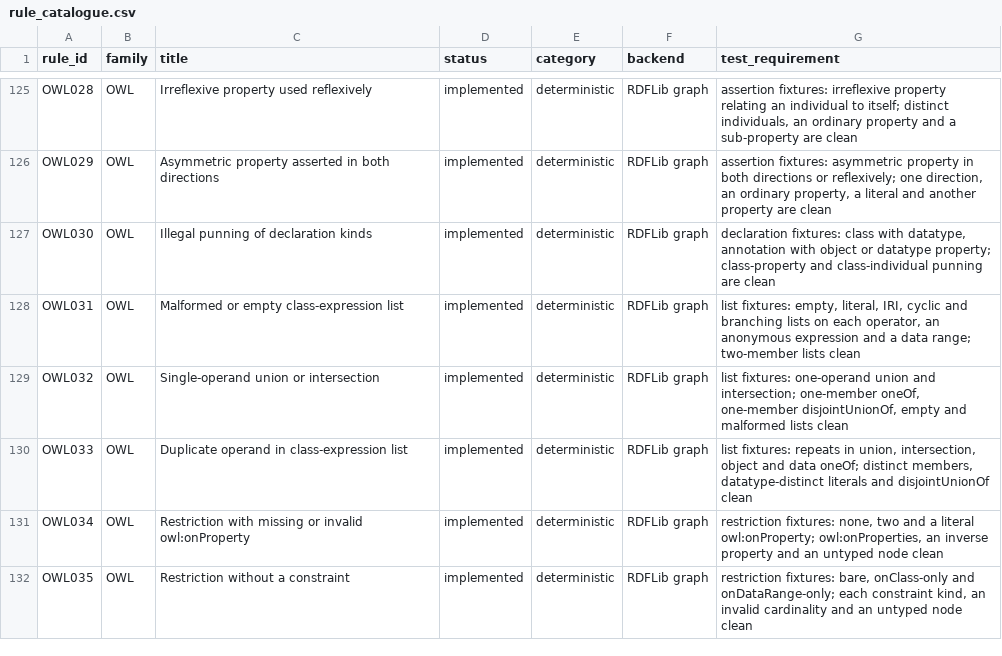
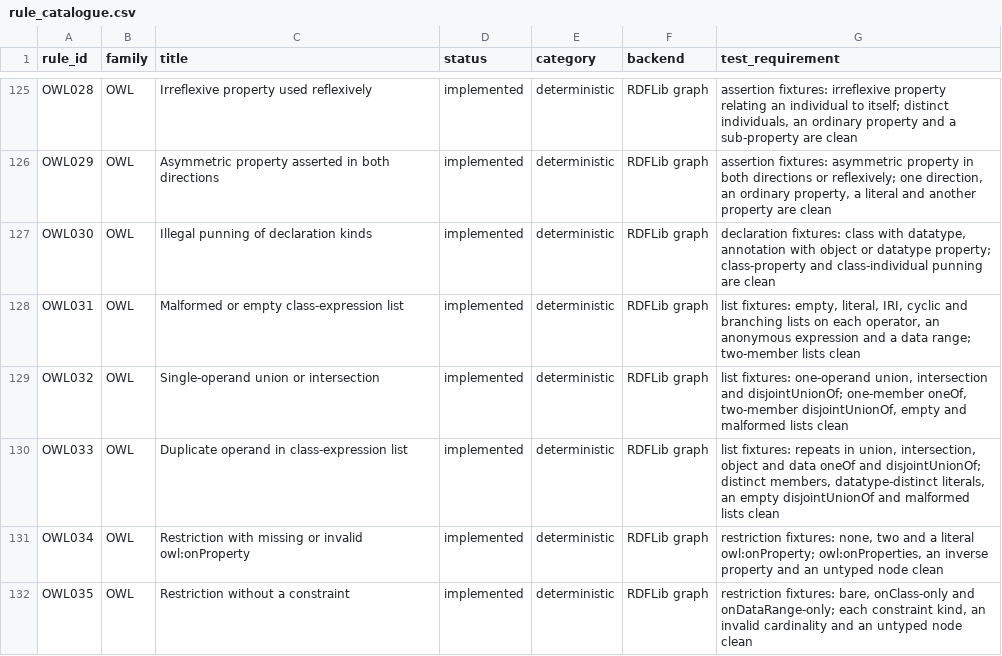
Before and after one commit to arnaudgelas/ontolint, a CSV file: src/ontolint/data/rule_catalogue.csv, drawn as a sheet; only a part is shown, gaps mark what is left out.

```diff
--- a/src/ontolint/data/rule_catalogue.csv
+++ b/src/ontolint/data/rule_catalogue.csv
@@ -128,4 +128,4 @@ rule_id,family,title,status,category,backend,test_requirement
 "OWL031","OWL","Malformed or empty class-expression list","implemented","deterministic","RDFLib graph","list fixtures: empty, literal, IRI, cyclic and branching lists on each operator, an anonymous expression and a data range; two-member lists clean"
-"OWL032","OWL","Single-operand union or intersection","implemented","deterministic","RDFLib graph","list fixtures: one-operand union and intersection; one-member oneOf, one-member disjointUnionOf, empty and malformed lists clean"
-"OWL033","OWL","Duplicate operand in class-expression list","implemented","deterministic","RDFLib graph","list fixtures: repeats in union, intersection, object and data oneOf; distinct members, datatype-distinct literals and disjointUnionOf clean"
+"OWL032","OWL","Single-operand union or intersection","implemented","deterministic","RDFLib graph","list fixtures: one-operand union, intersection and disjointUnionOf; one-member oneOf, two-member disjointUnionOf, empty and malformed lists clean"
+"OWL033","OWL","Duplicate operand in class-expression list","implemented","deterministic","RDFLib graph","list fixtures: repeats in union, intersection, object and data oneOf and disjointUnionOf; distinct members, datatype-distinct literals, an empty disjointUnionOf and malformed lists clean"
 "OWL034","OWL","Restriction with missing or invalid owl:onProperty","implemented","deterministic","RDFLib graph","restriction fixtures: none, two and a literal owl:onProperty; owl:onProperties, an inverse property and an untyped node clean"
```
Also changed, not shown: data/rule_catalogue.csv, 3 other files.
